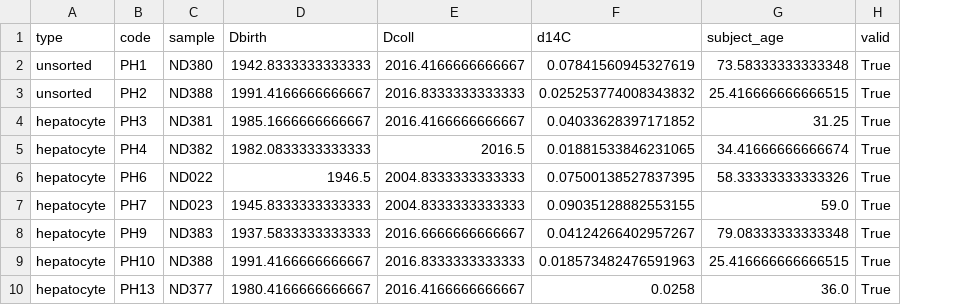
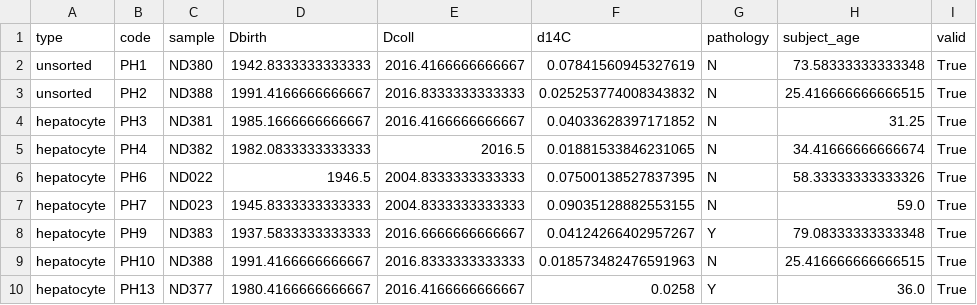
Before and after one commit to fabianrost84/C14_liver, a CSV file: data/C14data_liver_samples_20180505.csv, drawn as a sheet; only a part is shown; the diff names each change by its address in the sheet, - before the commit and + after, or states it on an @@ line.

Commit message:
add pathology info to data

```diff
--- a/data/C14data_liver_samples_20180505.csv
+++ b/data/C14data_liver_samples_20180505.csv
+column G (pathology), rows 2-10: N | N | N | N | N | N | Y | N | Y
```
Also changed, not shown: 2 other files.
